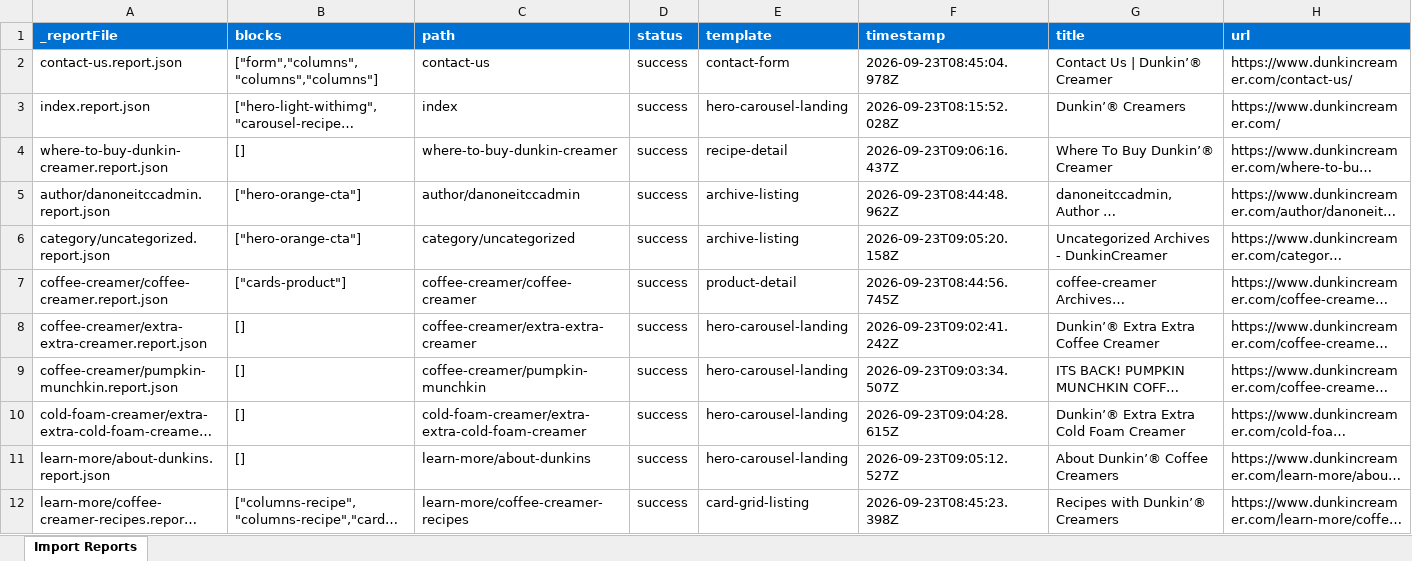
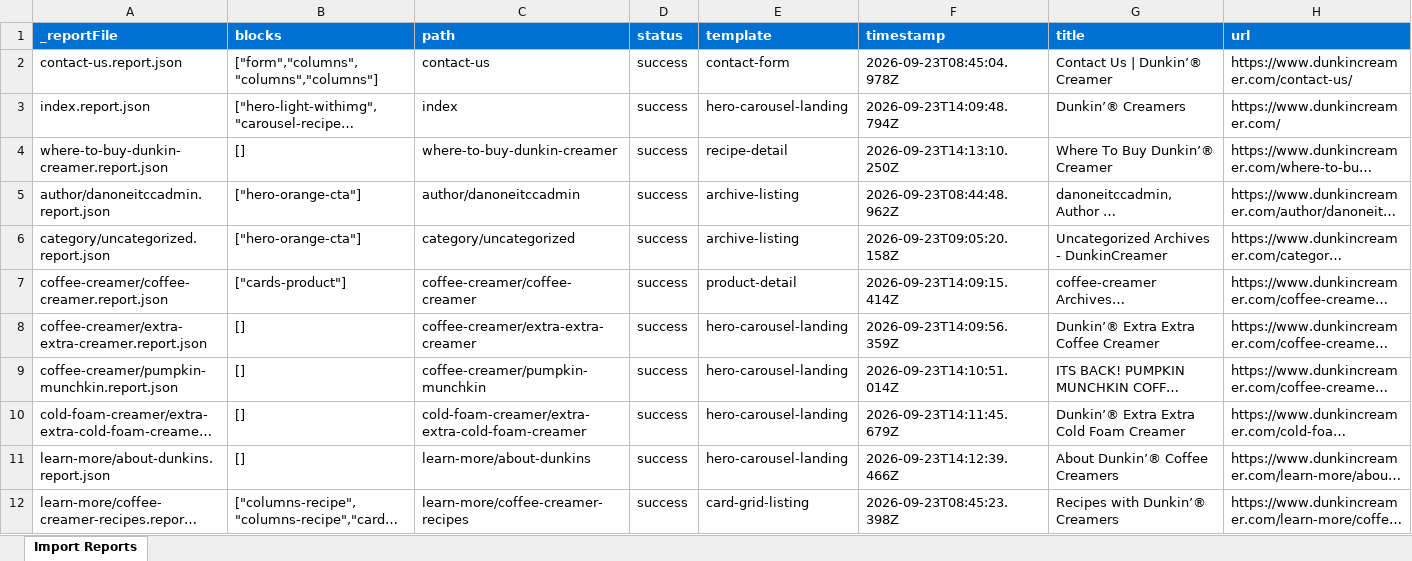
Before and after one commit to vasseuke/digital-global-kv, an Excel workbook: tools/importer/reports/import-recipe-detail.report.xlsx, sheet Import Reports, drawn as a sheet; only a part is shown; long unchanged cells end in …; values as stored, in another font and other column widths than the file's, no borders; the diff covers the shown part only; the diff names each change by its address in the sheet, - before the commit and + after, or states it on an @@ line.

```diff
--- a/tools/importer/reports/import-recipe-detail.report.xlsx (sheet Import Reports)
+++ b/tools/importer/reports/import-recipe-detail.report.xlsx (sheet Import Reports)
-F3 (timestamp): 2026-09-23T08:15:52.028Z
+F3 (timestamp): 2026-09-23T14:09:48.794Z
-F4 (timestamp): 2026-09-23T09:06:16.437Z
+F4 (timestamp): 2026-09-23T14:13:10.250Z
-F7 (timestamp): 2026-09-23T08:44:56.745Z
+F7 (timestamp): 2026-09-23T14:09:15.414Z
-F8 (timestamp): 2026-09-23T09:02:41.242Z
+F8 (timestamp): 2026-09-23T14:09:56.359Z
-F9 (timestamp): 2026-09-23T09:03:34.507Z
+F9 (timestamp): 2026-09-23T14:10:51.014Z
-F10 (timestamp): 2026-09-23T09:04:28.615Z
+F10 (timestamp): 2026-09-23T14:11:45.679Z
-F11 (timestamp): 2026-09-23T09:05:12.527Z
+F11 (timestamp): 2026-09-23T14:12:39.466Z
```
Also changed, not shown: 5 edited cells elsewhere in this sheet, tools/importer/reports/import-article-text.report.xlsx, tools/importer/reports/import-card-grid-listing.report.xlsx, 38 other files.
